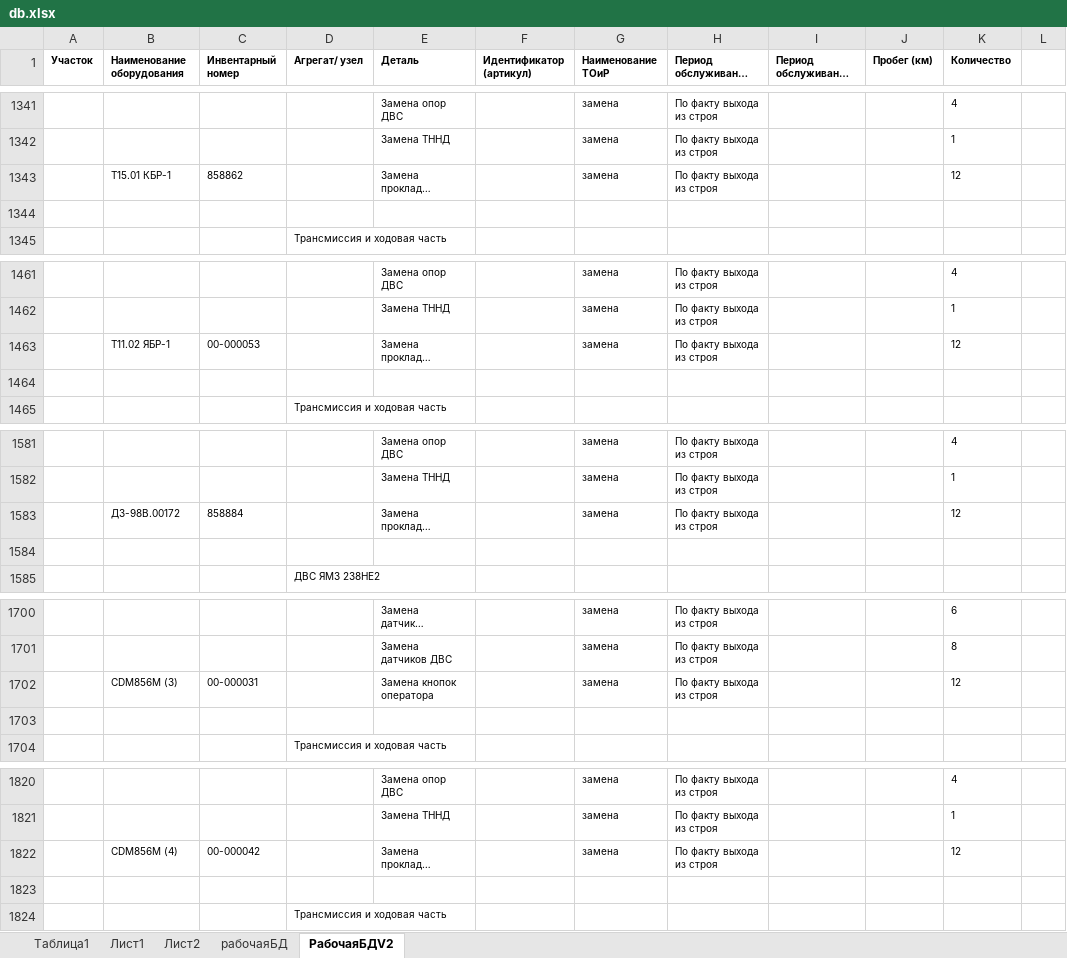
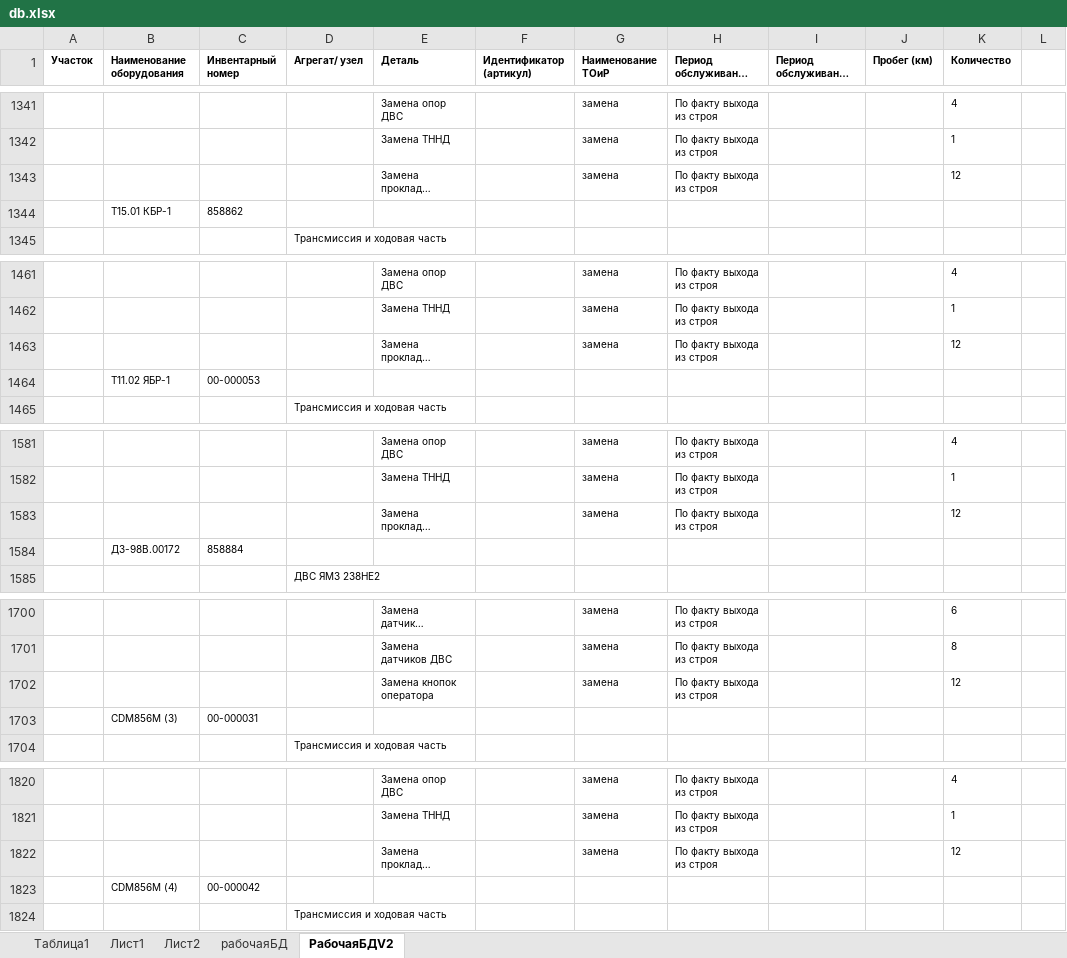
Before and after one commit to Aoladiy/maintenance-and-repair, an Excel workbook: db.xlsx, sheet РабочаяБДV2, drawn as a sheet; only a part is shown, gaps mark what is left out; long unchanged cells end in …; values as stored, in another font and other column widths than the file's, no borders; the diff covers the shown part only; the diff names each change by its address in the sheet, - before the commit and + after, or states it on an @@ line.

```diff
--- a/db.xlsx (sheet РабочаяБДV2)
+++ b/db.xlsx (sheet РабочаяБДV2)
-B1343 (Наименование оборудования): Т15.01 КБР-1
+B1343 (Наименование оборудования): (empty)
-C1343 (Инвентарный номер): 858862
+C1343 (Инвентарный номер): (empty)
-row 1344: (empty)
+row 1344:  | Т15.01 КБР-1 | 858862
-B1463 (Наименование оборудования): Т11.02 ЯБР-1
+B1463 (Наименование оборудования): (empty)
-C1463 (Инвентарный номер): 00-000053
+C1463 (Инвентарный номер): (empty)
-row 1464: (empty)
+row 1464:  | Т11.02 ЯБР-1 | 00-000053
-B1583 (Наименование оборудования): ДЗ-98В.00172
+B1583 (Наименование оборудования): (empty)
-C1583 (Инвентарный номер): 858884
+C1583 (Инвентарный номер): (empty)
-row 1584: (empty)
+row 1584:  | ДЗ-98В.00172 | 858884
-B1702 (Наименование оборудования): CDM856М (3)
+B1702 (Наименование оборудования): (empty)
-C1702 (Инвентарный номер): 00-000031
+C1702 (Инвентарный номер): (empty)
-row 1703: (empty)
+row 1703:  | CDM856М (3) | 00-000031
-B1822 (Наименование оборудования): CDM856М (4)
+B1822 (Наименование оборудования): (empty)
-C1822 (Инвентарный номер): 00-000042
+C1822 (Инвентарный номер): (empty)
-row 1823: (empty)
+row 1823:  | CDM856М (4) | 00-000042
```
Also changed, not shown: 40 edited cells elsewhere in this sheet, 9 other files.
